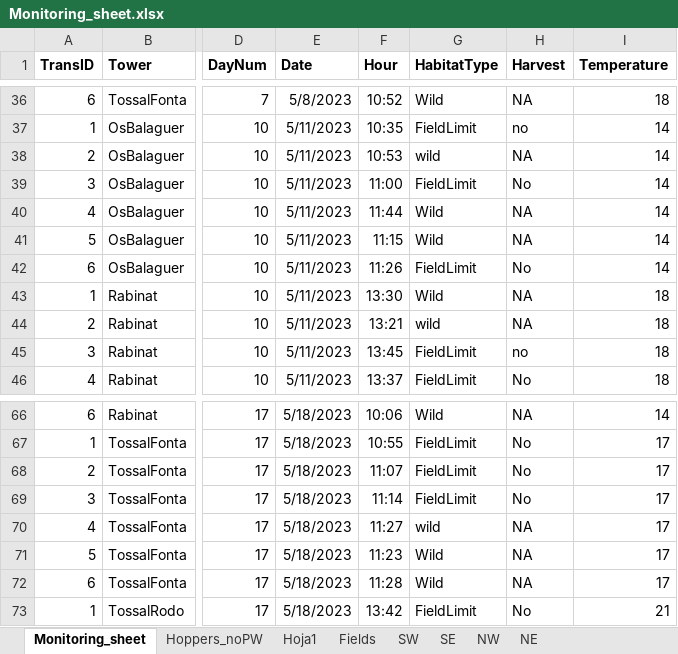
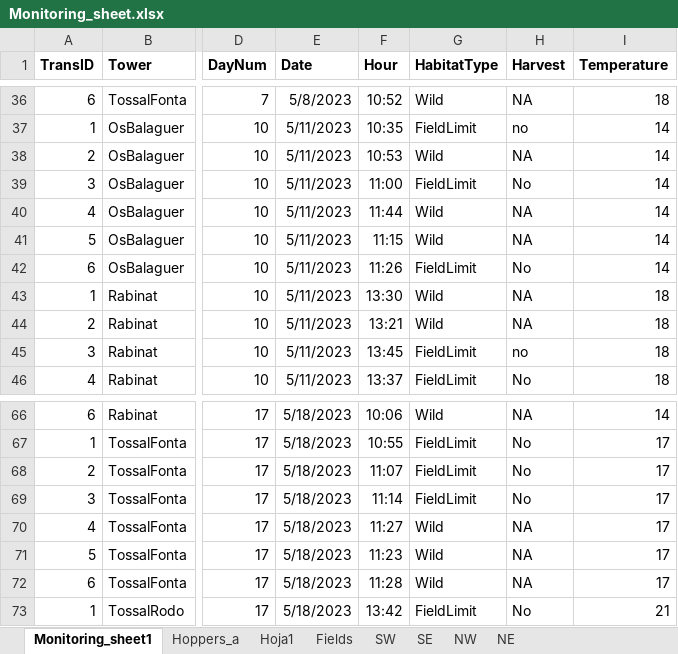
Before and after one commit to microcosmus7/Trans_anal, an Excel workbook: Monitoring_sheet.xlsx, sheet Monitoring_sheet1, drawn as a sheet; only a part is shown, gaps mark what is left out; values as stored, in another font and other column widths than the file's, no borders; the diff names each change by its address in the sheet, - before the commit and + after, or states it on an @@ line.

```diff
--- a/Monitoring_sheet.xlsx (sheet Monitoring_sheet1)
+++ b/Monitoring_sheet.xlsx (sheet Monitoring_sheet1)
-sheet tab: Monitoring_sheet
+sheet tab: Monitoring_sheet1
-sheet tab: Hoppers_noPW
+sheet tab: Hoppers_a
-G38 (HabitatType): wild
+G38 (HabitatType): Wild
-G44 (HabitatType): wild
+G44 (HabitatType): Wild
-G70 (HabitatType): wild
+G70 (HabitatType): Wild
```
Also changed, not shown: sheet Hoppers_a, 14 other files.
